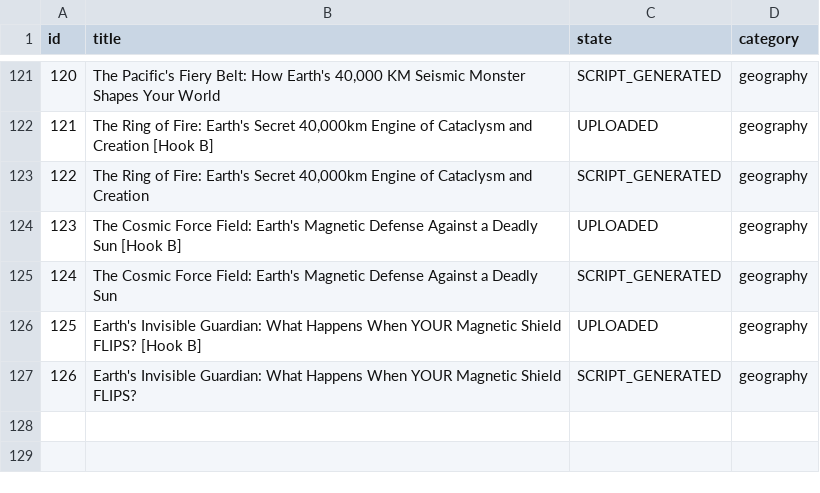
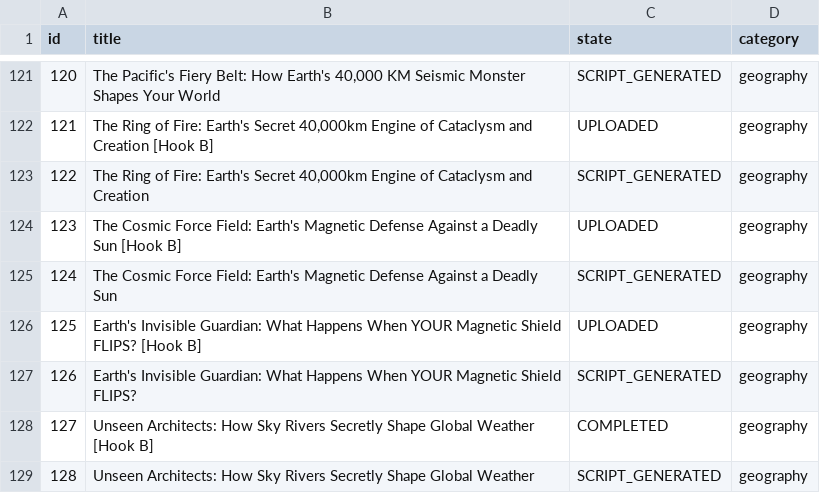
Before and after one commit to enigmaiq6-creator/Blowyourmind, a CSV file: flows/image_content_generator/out_short/ideas_tracking.csv, drawn as a sheet; only a part is shown, gaps mark what is left out; the diff names each change by its address in the sheet, - before the commit and + after, or states it on an @@ line.

```diff
--- a/flows/image_content_generator/out_short/ideas_tracking.csv
+++ b/flows/image_content_generator/out_short/ideas_tracking.csv
+row 128: 127 | Unseen Architects: How Sky Rivers Secretly Shape Global Weather [Hook B] | COMPLETED | geography
+row 129: 128 | Unseen Architects: How Sky Rivers Secretly Shape Global Weather | SCRIPT_GENERATED | geography
```
Also changed, not shown: 17 other files.
